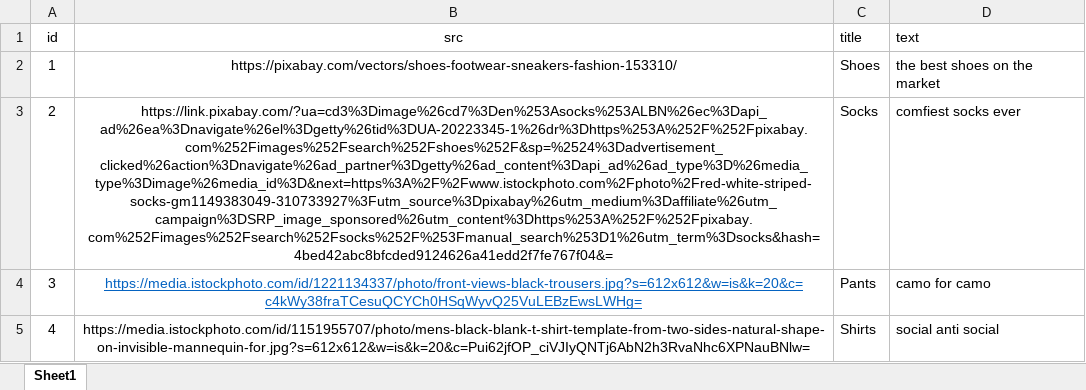
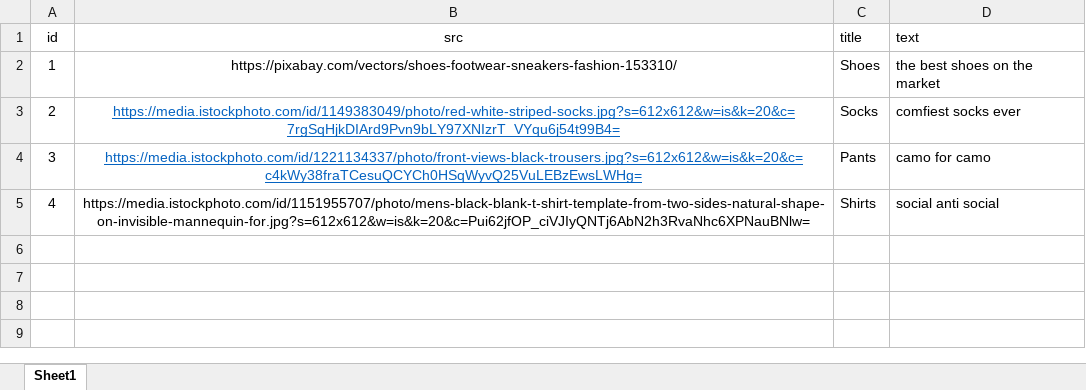
Before and after one commit to jrkassis/APITEST, an Excel workbook: Data.xlsx, sheet Sheet1, drawn as a sheet; values as stored, in another font and other column widths than the file's, no borders; the diff names each change by its address in the sheet, - before the commit and + after, or states it on an @@ line.

Commit message:
com

```diff
--- a/Data.xlsx (sheet Sheet1)
+++ b/Data.xlsx (sheet Sheet1)
-B3 (src): https://link.pixabay.com/?ua=cd3%3Dimage%26cd7%3Den%253Asocks%253ALBN%26ec%3Dapi_ad%26ea%3Dnavigate%26el%3Dgetty%26tid%3DUA-20223345-1%26dr%3Dhttps%253A%252F%252Fpixabay.com%252Fimages%252Fsearch%252Fshoes%252F&sp=%2524%3Dadvertisement_clicked%26action%3Dnavigate%26ad_partner%3Dgetty%26ad_content%3Dapi_ad%26ad_type%3D%26media_type%3Dimage%26media_id%3D&next=https%3A%2F%2Fwww.istockphoto.com%2Fphoto%2Fred-white-striped-socks-gm1149383049-310733927%3Futm_source%3Dpixabay%26utm_medium%3Daffiliate%26utm_campaign%3DSRP_image_sponsored%26utm_content%3Dhttps%253A%252F%252Fpixabay.com%252Fimages%252Fsearch%252Fsocks%252F%253Fmanual_search%253D1%26utm_term%3Dsocks&hash=4bed42abc8bfcded9124626a41edd2f7fe767f04&=
+B3 (src): https://media.istockphoto.com/id/1149383049/photo/red-white-striped-socks.jpg?s=612x612&w=is&k=20&c=7rgSqHjkDIArd9Pvn9bLY97XNIzrT_VYqu6j54t99B4=
@@ B3 underline: off → on, text colour: black → #0563C1 @@
```
